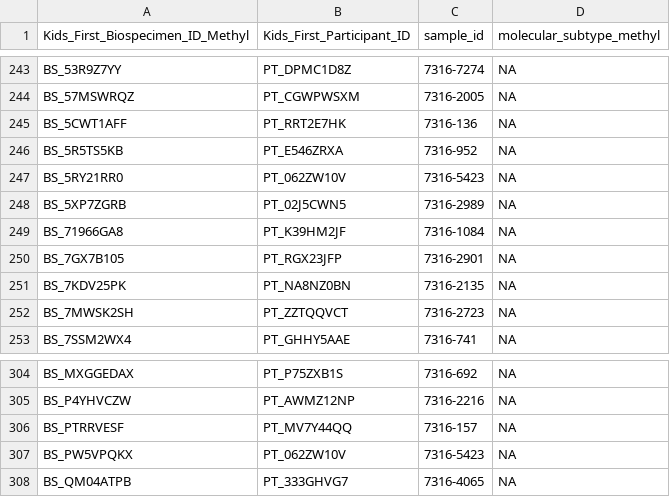
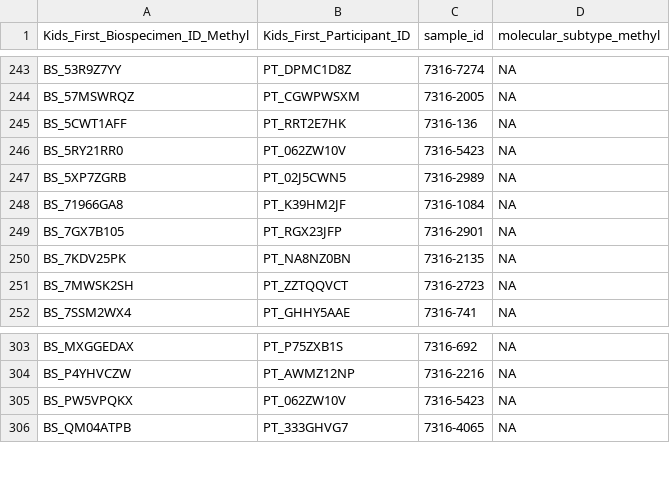
Before and after one commit to rokitalab/OpenPedCan-analysis, a TSV file: analyses/molecular-subtyping-LGAT/lgat-subset/LGAT_methyl_subtypes.tsv, drawn as a sheet; only a part is shown, gaps mark what is left out; the diff names each change by its address in the sheet, - before the commit and + after, or states it on an @@ line.

Commit message:
get rid of dnets and fix methyl blank subtypes

```diff
--- a/analyses/molecular-subtyping-LGAT/lgat-subset/LGAT_methyl_subtypes.tsv
+++ b/analyses/molecular-subtyping-LGAT/lgat-subset/LGAT_methyl_subtypes.tsv
-row 246: BS_5R5TS5KB | PT_E546ZRXA | 7316-952 | NA
-row 306: BS_PTRRVESF | PT_MV7Y44QQ | 7316-157 | NA
```
Also changed, not shown: analyses/molecular-subtyping-LGAT/results/lgat_subtyping.tsv, 6 other files.
